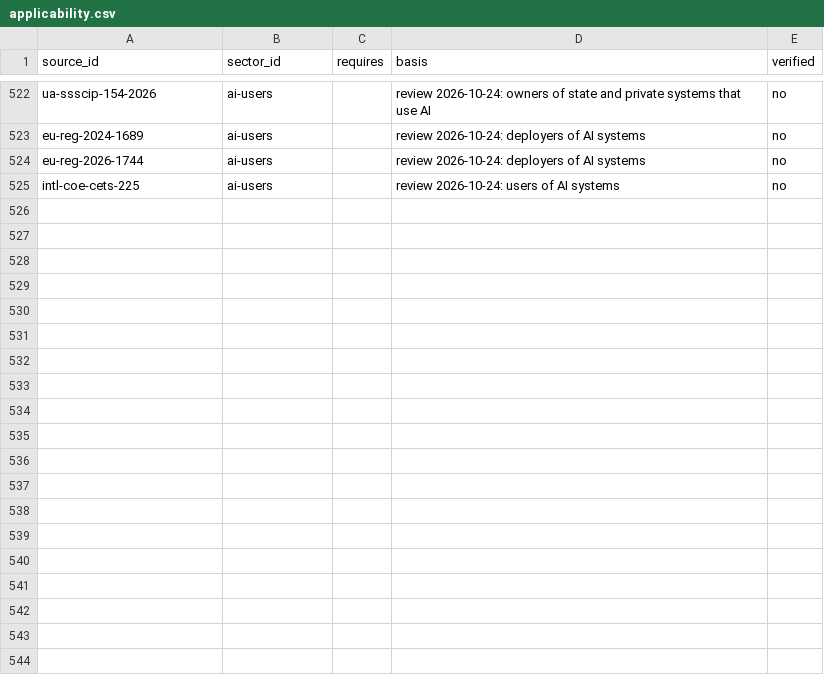
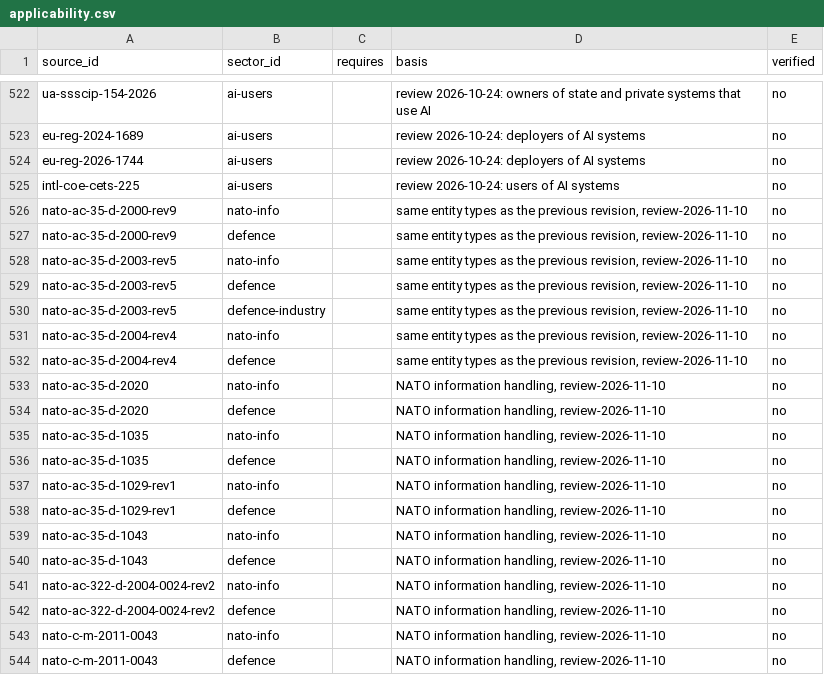
Before and after one commit to Ivan-Gokin/grc-foundation-ua, a CSV file: data/applicability.csv, drawn as a sheet; only a part is shown, gaps mark what is left out; the diff covers the shown part only.

```diff
--- a/data/applicability.csv
+++ b/data/applicability.csv
@@ -525 +525,20 @@ eu-reg-2026-1744,ai-users,,review 2026-10-24: deployers of AI systems,no
 intl-coe-cets-225,ai-users,,review 2026-10-24: users of AI systems,no
+nato-ac-35-d-2000-rev9,nato-info,,"same entity types as the previous revision, review-2026-11-10",no
+nato-ac-35-d-2000-rev9,defence,,"same entity types as the previous revision, review-2026-11-10",no
+nato-ac-35-d-2003-rev5,nato-info,,"same entity types as the previous revision, review-2026-11-10",no
+nato-ac-35-d-2003-rev5,defence,,"same entity types as the previous revision, review-2026-11-10",no
+nato-ac-35-d-2003-rev5,defence-industry,,"same entity types as the previous revision, review-2026-11-10",no
+nato-ac-35-d-2004-rev4,nato-info,,"same entity types as the previous revision, review-2026-11-10",no
+nato-ac-35-d-2004-rev4,defence,,"same entity types as the previous revision, review-2026-11-10",no
+nato-ac-35-d-2020,nato-info,,"NATO information handling, review-2026-11-10",no
+nato-ac-35-d-2020,defence,,"NATO information handling, review-2026-11-10",no
+nato-ac-35-d-1035,nato-info,,"NATO information handling, review-2026-11-10",no
+nato-ac-35-d-1035,defence,,"NATO information handling, review-2026-11-10",no
+nato-ac-35-d-1029-rev1,nato-info,,"NATO information handling, review-2026-11-10",no
+nato-ac-35-d-1029-rev1,defence,,"NATO information handling, review-2026-11-10",no
+nato-ac-35-d-1043,nato-info,,"NATO information handling, review-2026-11-10",no
+nato-ac-35-d-1043,defence,,"NATO information handling, review-2026-11-10",no
+nato-ac-322-d-2004-0024-rev2,nato-info,,"NATO information handling, review-2026-11-10",no
+nato-ac-322-d-2004-0024-rev2,defence,,"NATO information handling, review-2026-11-10",no
+nato-c-m-2011-0043,nato-info,,"NATO information handling, review-2026-11-10",no
+nato-c-m-2011-0043,defence,,"NATO information handling, review-2026-11-10",no
```
Also changed, not shown: 16 added rows elsewhere in this file, data/source_relations.csv, 2 other files.
